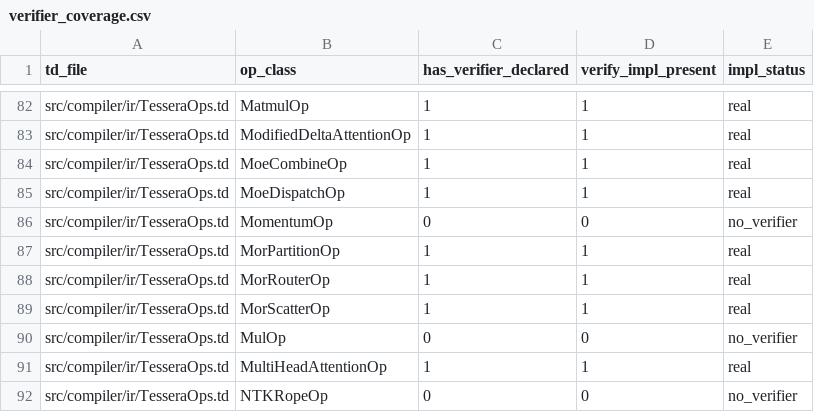
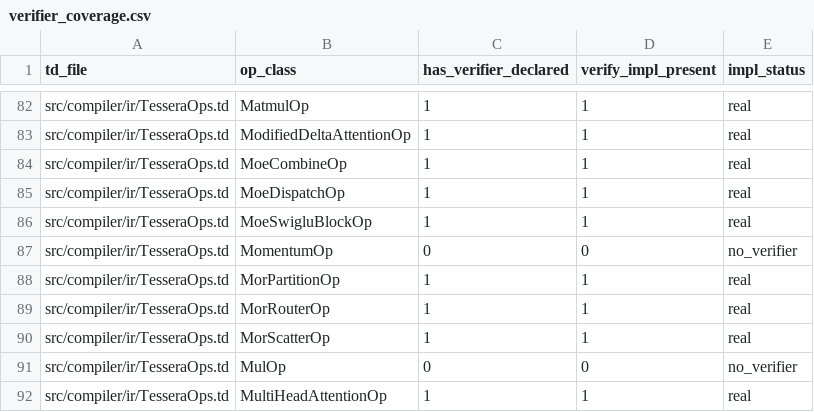
Before and after one commit to gstoner/tessera, a CSV file: docs/audit/generated/verifier_coverage.csv, drawn as a sheet; only a part is shown, gaps mark what is left out; the shorter side is filled out with more unchanged rows; the diff names each change by its address in the sheet, - before the commit and + after, or states it on an @@ line.

```diff
--- a/docs/audit/generated/verifier_coverage.csv
+++ b/docs/audit/generated/verifier_coverage.csv
+row 86: src/compiler/ir/TesseraOps.td | MoeSwigluBlockOp | 1 | 1 | real
```
Also changed, not shown: docs/audit/generated/test_coverage.csv, 6 other files.
